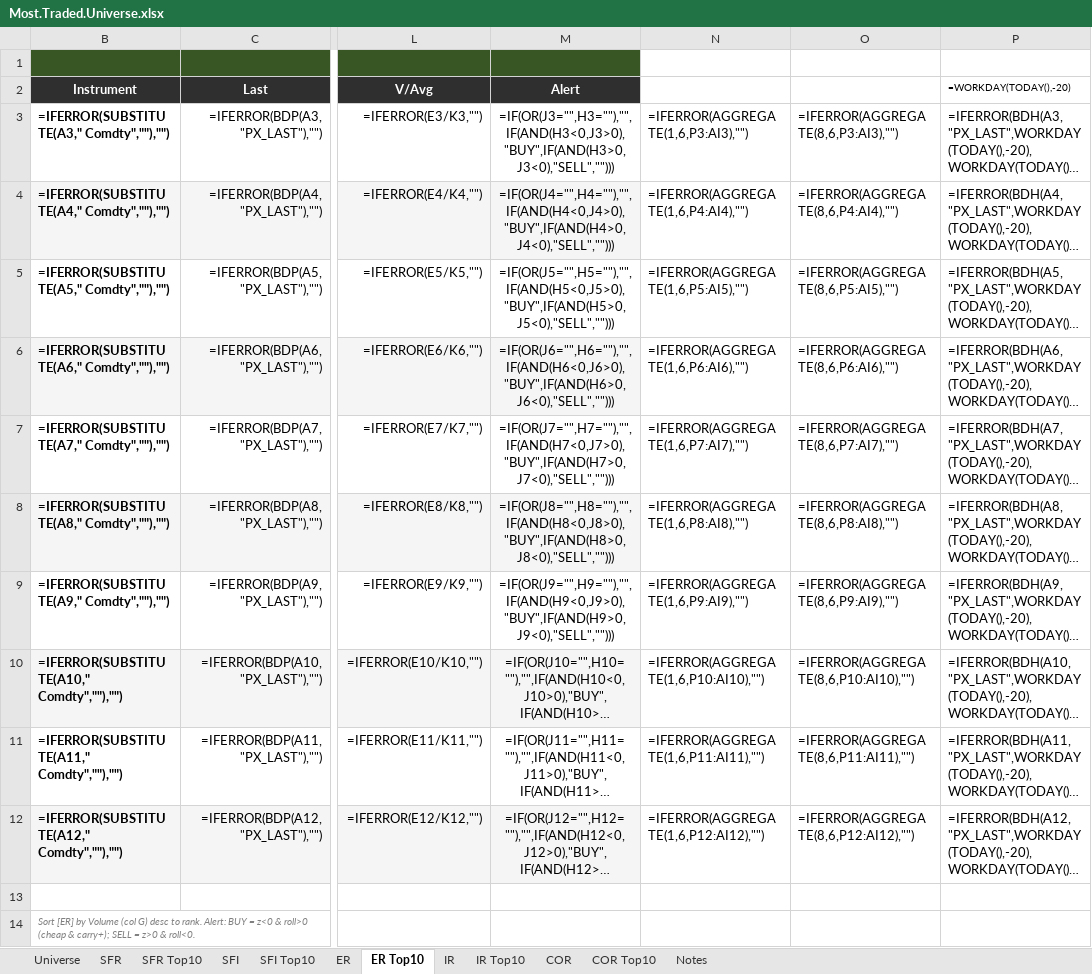
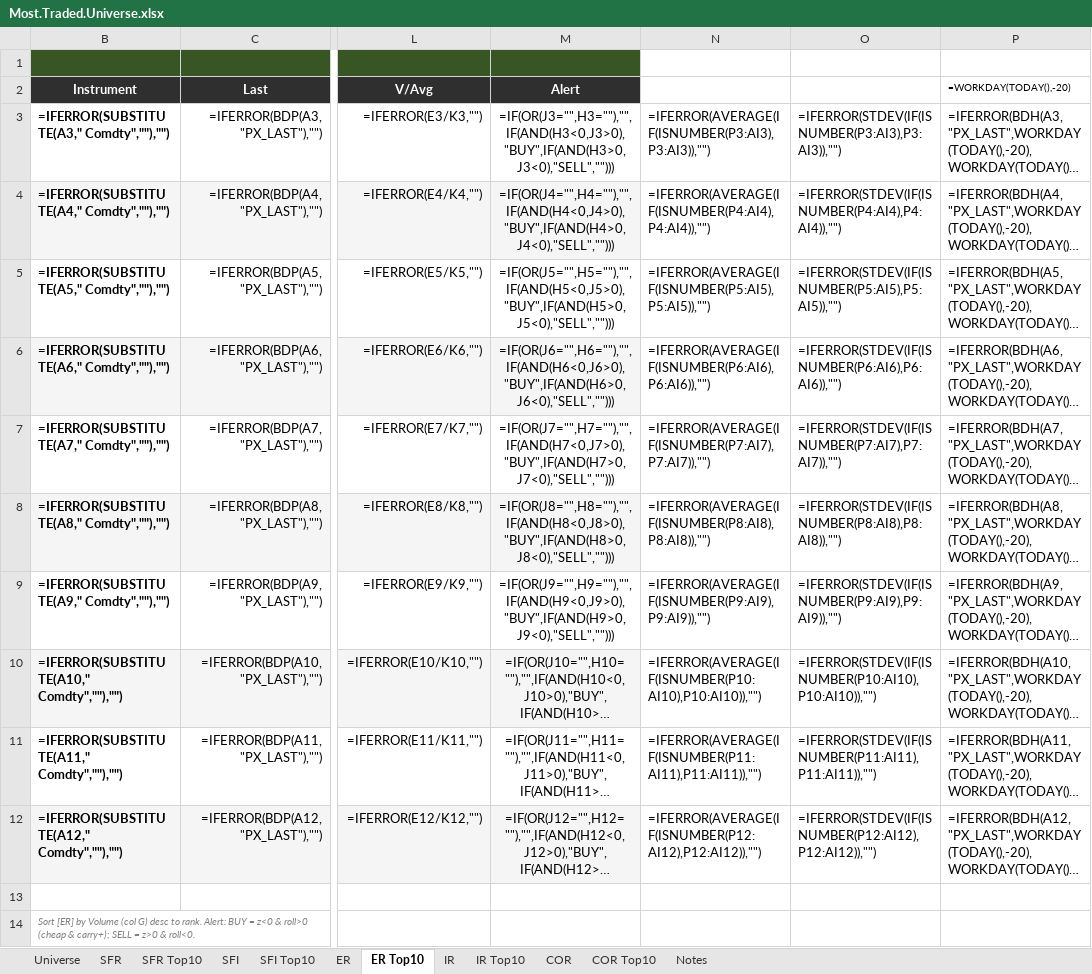
Before and after one commit to david1speakman/Future-curve-pipeline, an Excel workbook: Workbook/Most.Traded.Universe.xlsx, sheet ER Top10, drawn as a sheet; only a part is shown, gaps mark what is left out; long unchanged cells end in …; values as stored, in another font and other column widths than the file's, no borders; formulas are shown in place of their values; conditional formats not drawn; the diff names each change by its address in the sheet, - before the commit and + after, or states it on an @@ line.

```diff
--- a/Workbook/Most.Traded.Universe.xlsx (sheet ER Top10)
+++ b/Workbook/Most.Traded.Universe.xlsx (sheet ER Top10)
-N3: =IFERROR(AGGREGATE(1,6,P3:AI3),"")
+N3: =IFERROR(AVERAGE(IF(ISNUMBER(P3:AI3),P3:AI3)),"")
-O3: =IFERROR(AGGREGATE(8,6,P3:AI3),"")
+O3: =IFERROR(STDEV(IF(ISNUMBER(P3:AI3),P3:AI3)),"")
-N4: =IFERROR(AGGREGATE(1,6,P4:AI4),"")
+N4: =IFERROR(AVERAGE(IF(ISNUMBER(P4:AI4),P4:AI4)),"")
-O4: =IFERROR(AGGREGATE(8,6,P4:AI4),"")
+O4: =IFERROR(STDEV(IF(ISNUMBER(P4:AI4),P4:AI4)),"")
-N5: =IFERROR(AGGREGATE(1,6,P5:AI5),"")
+N5: =IFERROR(AVERAGE(IF(ISNUMBER(P5:AI5),P5:AI5)),"")
-O5: =IFERROR(AGGREGATE(8,6,P5:AI5),"")
+O5: =IFERROR(STDEV(IF(ISNUMBER(P5:AI5),P5:AI5)),"")
-N6: =IFERROR(AGGREGATE(1,6,P6:AI6),"")
+N6: =IFERROR(AVERAGE(IF(ISNUMBER(P6:AI6),P6:AI6)),"")
-O6: =IFERROR(AGGREGATE(8,6,P6:AI6),"")
+O6: =IFERROR(STDEV(IF(ISNUMBER(P6:AI6),P6:AI6)),"")
-N7: =IFERROR(AGGREGATE(1,6,P7:AI7),"")
+N7: =IFERROR(AVERAGE(IF(ISNUMBER(P7:AI7),P7:AI7)),"")
-O7: =IFERROR(AGGREGATE(8,6,P7:AI7),"")
+O7: =IFERROR(STDEV(IF(ISNUMBER(P7:AI7),P7:AI7)),"")
-N8: =IFERROR(AGGREGATE(1,6,P8:AI8),"")
+N8: =IFERROR(AVERAGE(IF(ISNUMBER(P8:AI8),P8:AI8)),"")
-O8: =IFERROR(AGGREGATE(8,6,P8:AI8),"")
+O8: =IFERROR(STDEV(IF(ISNUMBER(P8:AI8),P8:AI8)),"")
-N9: =IFERROR(AGGREGATE(1,6,P9:AI9),"")
+N9: =IFERROR(AVERAGE(IF(ISNUMBER(P9:AI9),P9:AI9)),"")
-O9: =IFERROR(AGGREGATE(8,6,P9:AI9),"")
+O9: =IFERROR(STDEV(IF(ISNUMBER(P9:AI9),P9:AI9)),"")
-N10: =IFERROR(AGGREGATE(1,6,P10:AI10),"")
+N10: =IFERROR(AVERAGE(IF(ISNUMBER(P10:AI10),P10:AI10)),"")
-O10: =IFERROR(AGGREGATE(8,6,P10:AI10),"")
+O10: =IFERROR(STDEV(IF(ISNUMBER(P10:AI10),P10:AI10)),"")
-N11: =IFERROR(AGGREGATE(1,6,P11:AI11),"")
+N11: =IFERROR(AVERAGE(IF(ISNUMBER(P11:AI11),P11:AI11)),"")
-O11: =IFERROR(AGGREGATE(8,6,P11:AI11),"")
+O11: =IFERROR(STDEV(IF(ISNUMBER(P11:AI11),P11:AI11)),"")
-N12: =IFERROR(AGGREGATE(1,6,P12:AI12),"")
+N12: =IFERROR(AVERAGE(IF(ISNUMBER(P12:AI12),P12:AI12)),"")
-O12: =IFERROR(AGGREGATE(8,6,P12:AI12),"")
+O12: =IFERROR(STDEV(IF(ISNUMBER(P12:AI12),P12:AI12)),"")
```
Also changed, not shown: sheet IR Top10, sheet SFR Top10, sheet SFI Top10, sheet COR Top10, 1 other file.
